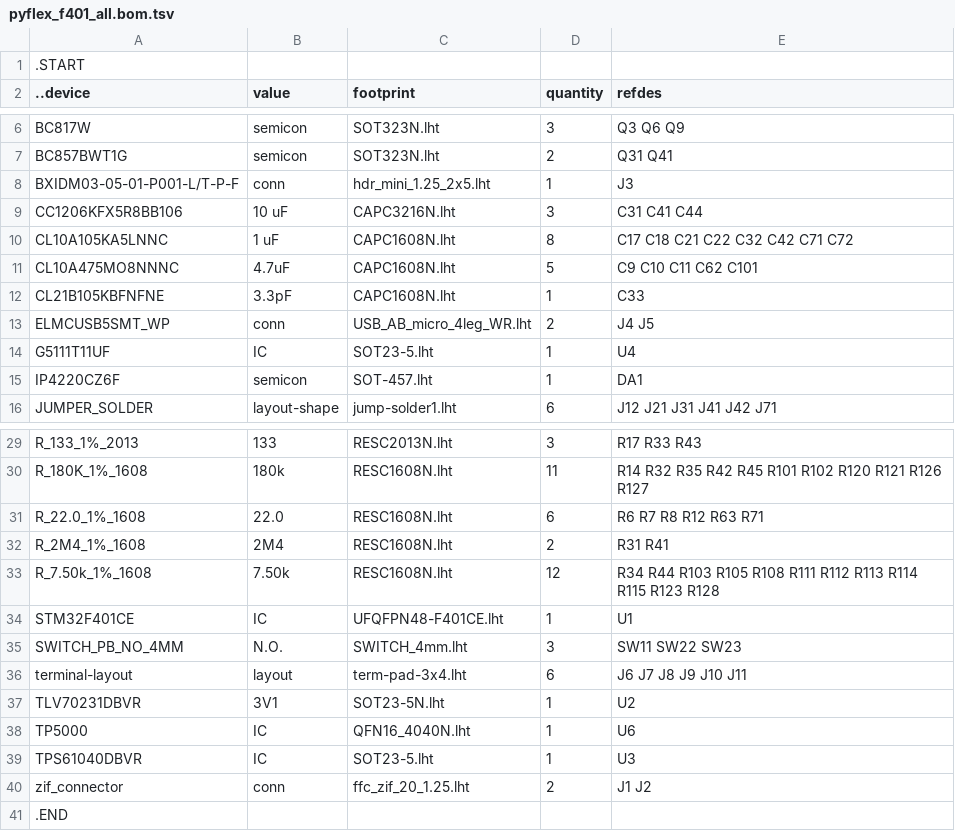
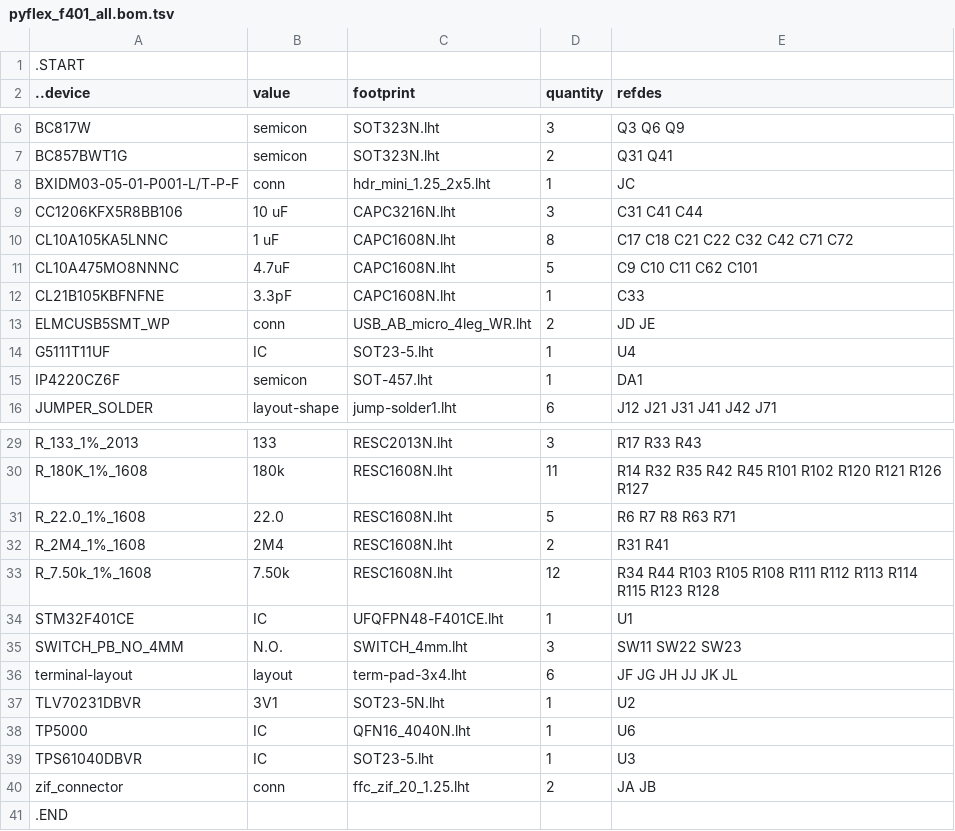
Before and after one commit to kanzure/culture_shock, a TSV file: hardware_schematics_layouts/pyflex_f401_all.bom.tsv, drawn as a sheet; only a part is shown, gaps mark what is left out.

Commit message:
PYFLEX_F401 platform definition related:  micropython_compile_board.txt pyflex_f401.sch micropython_board_def_NUCLEO-F411RE.txt  micropython_compile_board.txt STM32cubemx-clocks.png cubemx renamed for findability, prep for compile BOARD=PYFLEX_F401.

```diff
--- a/hardware_schematics_layouts/pyflex_f401_all.bom.tsv
+++ b/hardware_schematics_layouts/pyflex_f401_all.bom.tsv
@@ -7,3 +7,3 @@ BC817W	semicon	SOT323N.lht	3	Q3 Q6 Q9
 BC857BWT1G	semicon	SOT323N.lht	2	Q31 Q41
-BXIDM03-05-01-P001-L/T-P-F	conn	hdr_mini_1.25_2x5.lht	1	J3
+BXIDM03-05-01-P001-L/T-P-F	conn	hdr_mini_1.25_2x5.lht	1	JC
 CC1206KFX5R8BB106	10 uF	CAPC3216N.lht	3	C31 C41 C44
@@ -12,3 +12,3 @@ CL10A475MO8NNNC	4.7uF	CAPC1608N.lht	5	C9 C10 C11 C62 C101
 CL21B105KBFNFNE	3.3pF	CAPC1608N.lht	1	C33
-ELMCUSB5SMT_WP	conn	USB_AB_micro_4leg_WR.lht	2	J4 J5
+ELMCUSB5SMT_WP	conn	USB_AB_micro_4leg_WR.lht	2	JD JE
 G5111T11UF	IC	SOT23-5.lht	1	U4
@@ -30,3 +30,3 @@ R_133_1%_2013	133	RESC2013N.lht	3	R17 R33 R43
 R_180K_1%_1608	180k	RESC1608N.lht	11	R14 R32 R35 R42 R45 R101 R102 R120 R121 R126 R127
-R_22.0_1%_1608	22.0	RESC1608N.lht	6	R6 R7 R8 R12 R63 R71
+R_22.0_1%_1608	22.0	RESC1608N.lht	5	R6 R7 R8 R63 R71
 R_2M4_1%_1608	2M4	RESC1608N.lht	2	R31 R41
@@ -35,3 +35,3 @@ STM32F401CE	IC	UFQFPN48-F401CE.lht	1	U1
 SWITCH_PB_NO_4MM	N.O.	SWITCH_4mm.lht	3	SW11 SW22 SW23
-terminal-layout	layout	term-pad-3x4.lht	6	J6 J7 J8 J9 J10 J11
+terminal-layout	layout	term-pad-3x4.lht	6	JF JG JH JJ JK JL
 TLV70231DBVR	3V1	SOT23-5N.lht	1	U2
@@ -39,3 +39,3 @@ TP5000	IC	QFN16_4040N.lht	1	U6
 TPS61040DBVR	IC	SOT23-5.lht	1	U3
-zif_connector	conn	ffc_zif_20_1.25.lht	2	J1 J2
+zif_connector	conn	ffc_zif_20_1.25.lht	2	JA JB
 .END
```
Also changed, not shown: 7 other files.
